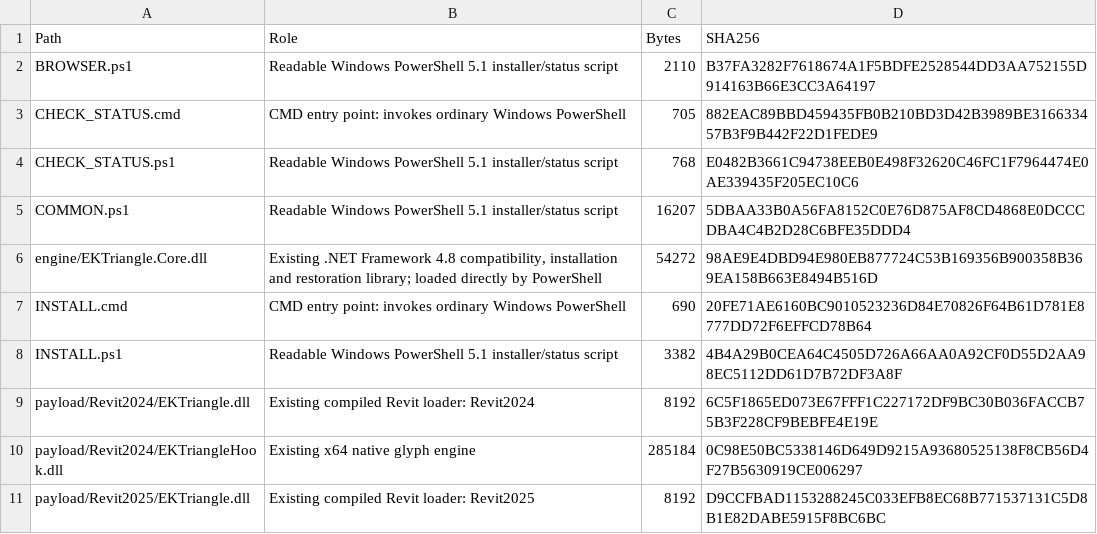
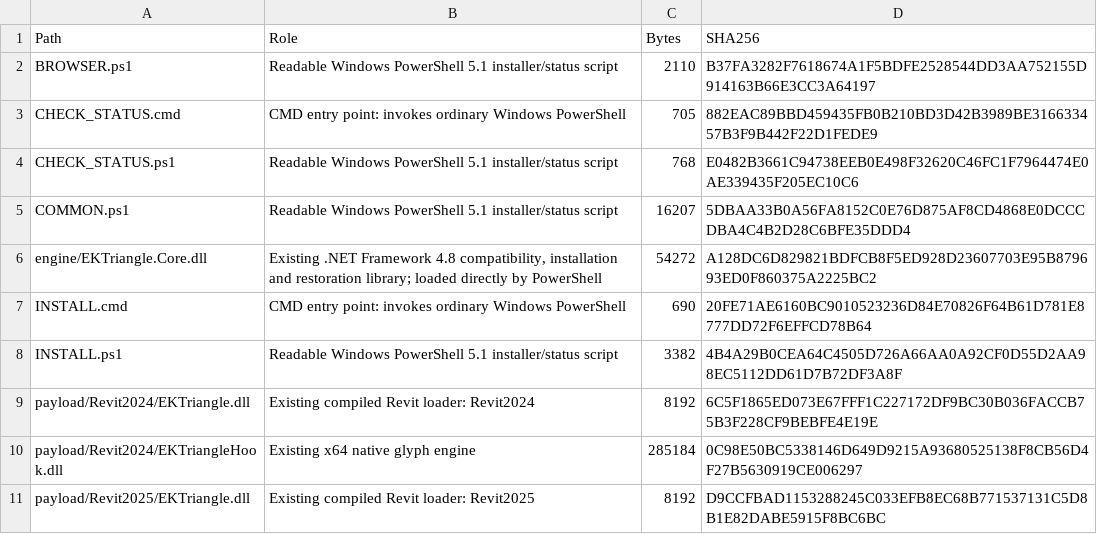
Before and after one commit to shiduchim/livesite, a CSV file: release/simple/1.0.1/CODE-INVENTORY.csv, drawn as a sheet; only a part is shown.

```diff
--- a/release/simple/1.0.1/CODE-INVENTORY.csv
+++ b/release/simple/1.0.1/CODE-INVENTORY.csv
@@ -5,3 +5,3 @@
 "COMMON.ps1","Readable Windows PowerShell 5.1 installer/status script","16207","5DBAA33B0A56FA8152C0E76D875AF8CD4868E0DCCCDBA4C4B2D28C6BFE35DDD4"
-"engine/EKTriangle.Core.dll","Existing .NET Framework 4.8 compatibility, installation and restoration library; loaded directly by PowerShell","54272","98AE9E4DBD94E980EB877724C53B169356B900358B369EA158B663E8494B516D"
+"engine/EKTriangle.Core.dll","Existing .NET Framework 4.8 compatibility, installation and restoration library; loaded directly by PowerShell","54272","A128DC6D829821BDFCB8F5ED928D23607703E95B879693ED0F860375A2225BC2"
 "INSTALL.cmd","CMD entry point: invokes ordinary Windows PowerShell","690","20FE71AE6160BC9010523236D84E70826F64B61D781E8777DD72F6EFFCD78B64"
```
Also changed, not shown: 3 other files.
